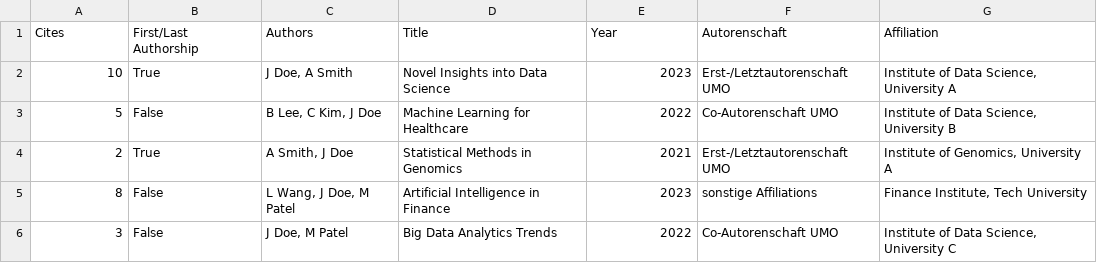
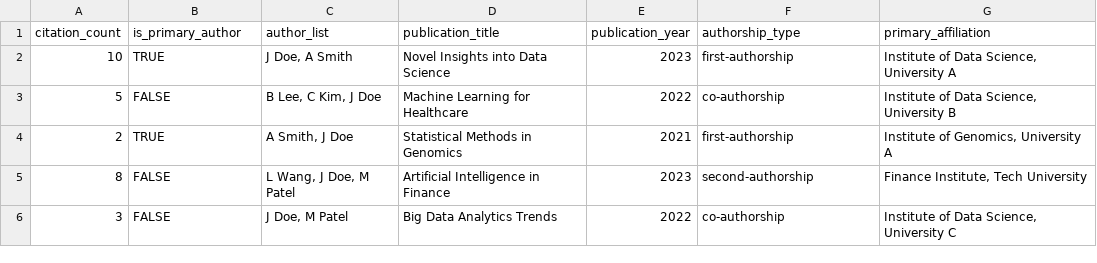
Before and after one commit to kola8513/Publication-Overview-Repo, a CSV file: data/Example_Publications.csv, drawn as a sheet.

Commit message:
Update publication_summary.Rmd and add rendered output with new color scheme and variable names

```diff
--- a/data/Example_Publications.csv
+++ b/data/Example_Publications.csv
@@ -1,6 +1,6 @@
-Cites,First/Last Authorship,Authors,Title,Year,Autorenschaft,Affiliation
-10,True,"J Doe, A Smith","Novel Insights into Data Science",2023,Erst-/Letztautorenschaft UMO,"Institute of Data Science, University A"
-5,False,"B Lee, C Kim, J Doe","Machine Learning for Healthcare",2022,Co-Autorenschaft UMO,"Institute of Data Science, University B"
-2,True,"A Smith, J Doe","Statistical Methods in Genomics",2021,Erst-/Letztautorenschaft UMO,"Institute of Genomics, University A"
-8,False,"L Wang, J Doe, M Patel","Artificial Intelligence in Finance",2023,sonstige Affiliations,"Finance Institute, Tech University"
-3,False,"J Doe, M Patel","Big Data Analytics Trends",2022,Co-Autorenschaft UMO,"Institute of Data Science, University C"
+"citation_count","is_primary_author","author_list","publication_title","publication_year","authorship_type","primary_affiliation"
+10,TRUE,"J Doe, A Smith","Novel Insights into Data Science",2023,"first-authorship","Institute of Data Science, University A"
+5,FALSE,"B Lee, C Kim, J Doe","Machine Learning for Healthcare",2022,"co-authorship","Institute of Data Science, University B"
+2,TRUE,"A Smith, J Doe","Statistical Methods in Genomics",2021,"first-authorship","Institute of Genomics, University A"
+8,FALSE,"L Wang, J Doe, M Patel","Artificial Intelligence in Finance",2023,"second-authorship","Finance Institute, Tech University"
+3,FALSE,"J Doe, M Patel","Big Data Analytics Trends",2022,"co-authorship","Institute of Data Science, University C"
```
Also changed, not shown: 2 other files.
